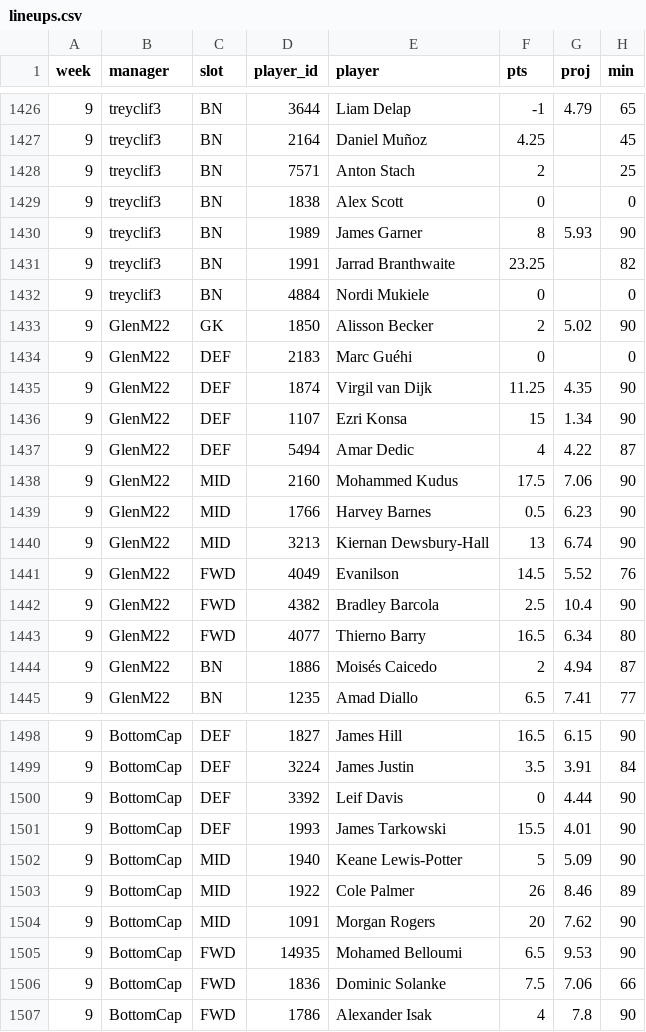
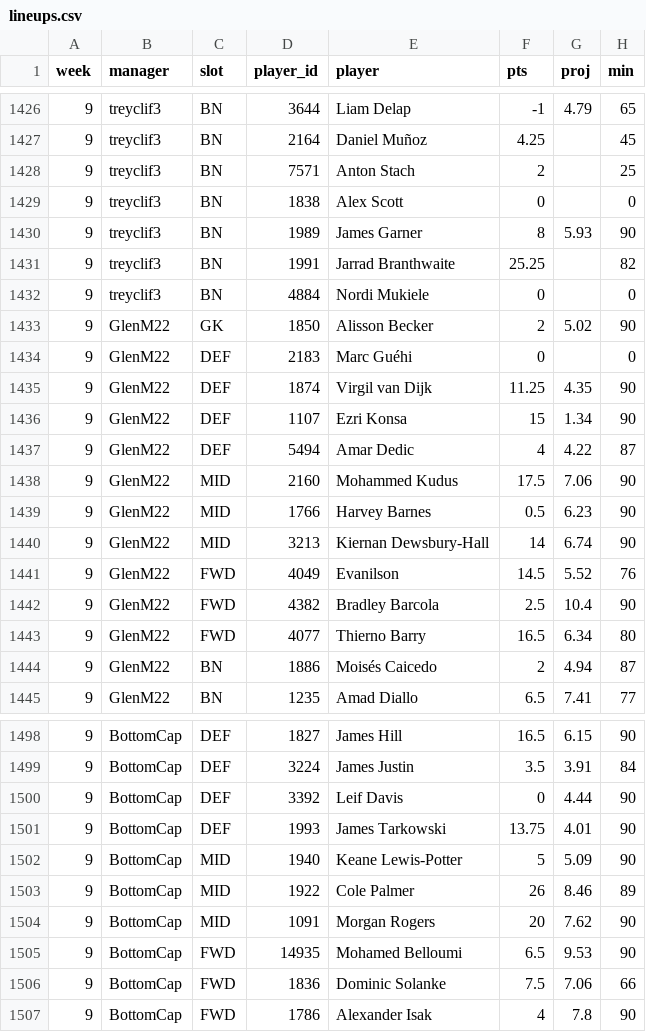
Before and after one commit to nicogee01/mater-league, a CSV file: data/lineups.csv, drawn as a sheet; only a part is shown, gaps mark what is left out.

```diff
--- a/data/lineups.csv
+++ b/data/lineups.csv
@@ -1430,3 +1430,3 @@ week,manager,slot,player_id,player,pts,proj,min
 9,treyclif3,BN,1989,James Garner,8,5.93,90
-9,treyclif3,BN,1991,Jarrad Branthwaite,23.25,,82
+9,treyclif3,BN,1991,Jarrad Branthwaite,25.25,,82
 9,treyclif3,BN,4884,Nordi Mukiele,0,,0
@@ -1439,3 +1439,3 @@ week,manager,slot,player_id,player,pts,proj,min
 9,GlenM22,MID,1766,Harvey Barnes,0.5,6.23,90
-9,GlenM22,MID,3213,Kiernan Dewsbury-Hall,13,6.74,90
+9,GlenM22,MID,3213,Kiernan Dewsbury-Hall,14,6.74,90
 9,GlenM22,FWD,4049,Evanilson,14.5,5.52,76
@@ -1500,3 +1500,3 @@ week,manager,slot,player_id,player,pts,proj,min
 9,BottomCap,DEF,3392,Leif Davis,0,4.44,90
-9,BottomCap,DEF,1993,James Tarkowski,15.5,4.01,90
+9,BottomCap,DEF,1993,James Tarkowski,13.75,4.01,90
 9,BottomCap,MID,1940,Keane Lewis-Potter,5,5.09,90
```
